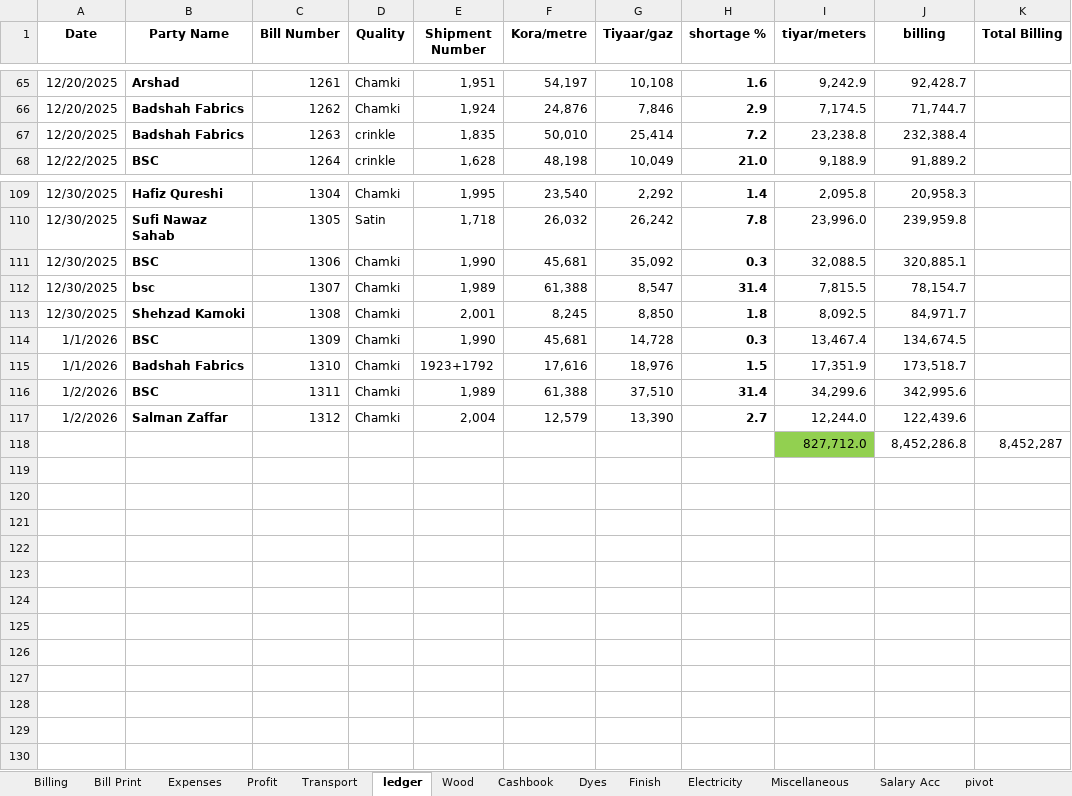
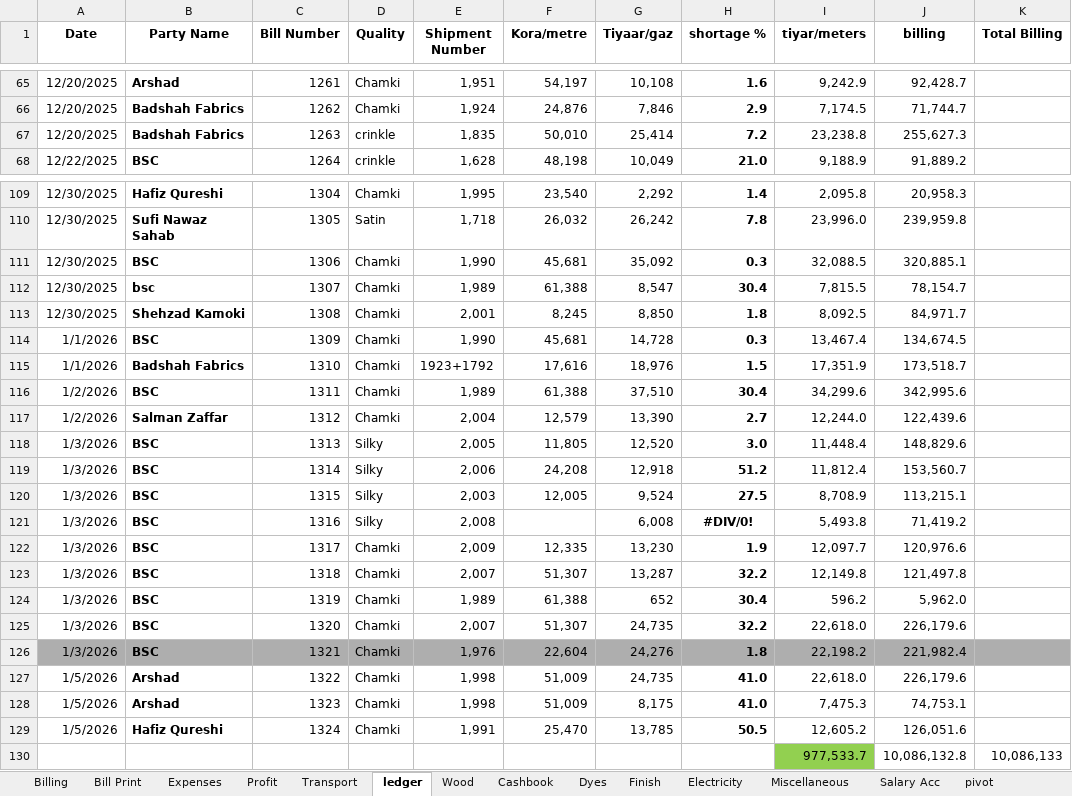
Before and after one commit to omerrazzaq4/AlHamd_Dec, an Excel workbook: Factory_Khata_December.xlsx, sheet ledger, drawn as a sheet; only a part is shown, gaps mark what is left out; values as stored, in another font and other column widths than the file's, no borders; charts and pictures and conditional formats and table styles not drawn; removed rows and columns are numbered as before the commit, all else as after; the diff names each change by its address in the sheet, - before the commit and + after, or states it on an @@ line.

```diff
--- a/Factory_Khata_December.xlsx (sheet ledger)
+++ b/Factory_Khata_December.xlsx (sheet ledger)
-J67 (billing): 232,388.4
+J67 (billing): 255,627.3
-H112 (shortage %): 31.4
+H112 (shortage %): 30.4
-H116 (shortage %): 31.4
+H116 (shortage %): 30.4
-row 118:  |  |  |  |  |  |  |  | 827,712.0 | 8,452,286.8 | 8,452,287
+row 118: 1/3/2026 | BSC | 1313 | Silky | 2,005 | 11,805 | 12,520 | 3.0 | 11,448.4 | 148,829.6
+row 119: 1/3/2026 | BSC | 1314 | Silky | 2,006 | 24,208 | 12,918 | 51.2 | 11,812.4 | 153,560.7
+row 120: 1/3/2026 | BSC | 1315 | Silky | 2,003 | 12,005 | 9,524 | 27.5 | 8,708.9 | 113,215.1
+row 121: 1/3/2026 | BSC | 1316 | Silky | 2,008 |  | 6,008 | #DIV/0! | 5,493.8 | 71,419.2
+row 122: 1/3/2026 | BSC | 1317 | Chamki | 2,009 | 12,335 | 13,230 | 1.9 | 12,097.7 | 120,976.6
+row 123: 1/3/2026 | BSC | 1318 | Chamki | 2,007 | 51,307 | 13,287 | 32.2 | 12,149.8 | 121,497.8
+row 124: 1/3/2026 | BSC | 1319 | Chamki | 1,989 | 61,388 | 652 | 30.4 | 596.2 | 5,962.0
+row 125: 1/3/2026 | BSC | 1320 | Chamki | 2,007 | 51,307 | 24,735 | 32.2 | 22,618.0 | 226,179.6
+row 126: 1/3/2026 | BSC | 1321 | Chamki | 1,976 | 22,604 | 24,276 | 1.8 | 22,198.2 | 221,982.4
+row 127: 1/5/2026 | Arshad | 1322 | Chamki | 1,998 | 51,009 | 24,735 | 41.0 | 22,618.0 | 226,179.6
+row 128: 1/5/2026 | Arshad | 1323 | Chamki | 1,998 | 51,009 | 8,175 | 41.0 | 7,475.3 | 74,753.1
+row 129: 1/5/2026 | Hafiz Qureshi | 1324 | Chamki | 1,991 | 25,470 | 13,785 | 50.5 | 12,605.2 | 126,051.6
+row 130:  |  |  |  |  |  |  |  | 977,533.7 | 10,086,132.8 | 10,086,133
```
Also changed, not shown: sheet Wood, sheet pivot, sheet Cashbook, sheet Billing, sheet Profit, sheet Dyes, 4 more sheets, formulas that keep their value, hidden cells, charts or pictures.
